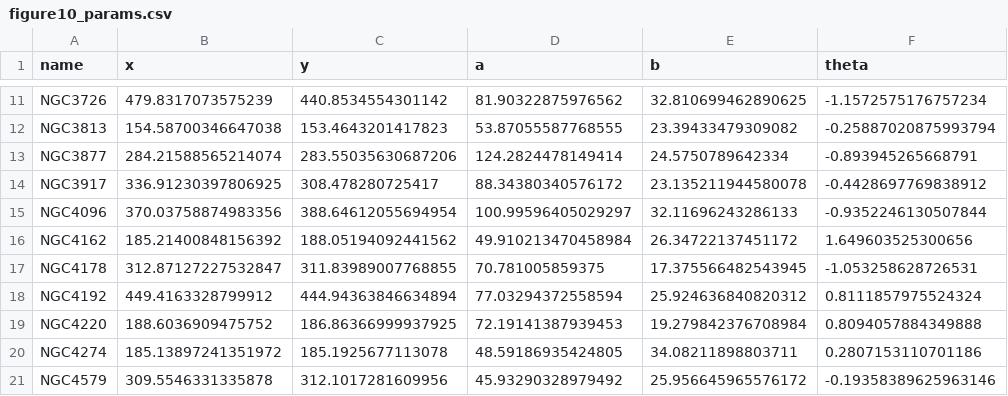
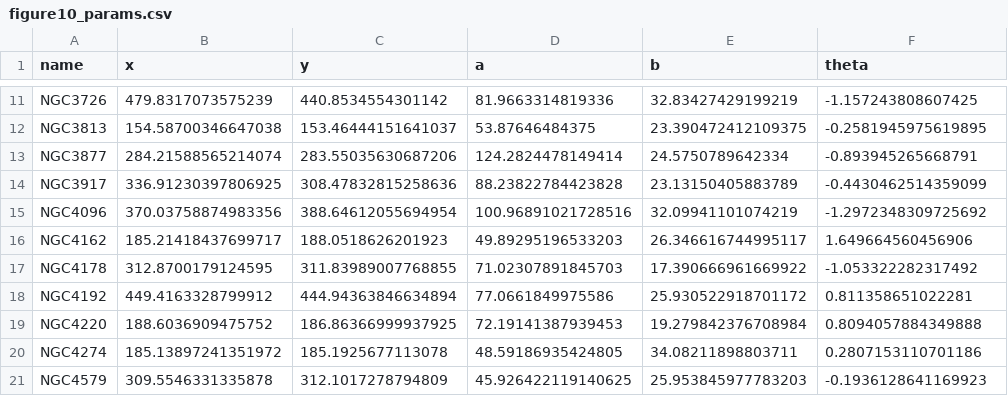
Before and after one commit to cora-schallock/gofher-data, a CSV file: sdss/with_u_band/figure10_params.csv, drawn as a sheet; only a part is shown, gaps mark what is left out; the diff covers the shown part only; the diff names each change by its address in the sheet, - before the commit and + after, or states it on an @@ line.

```diff
--- a/sdss/with_u_band/figure10_params.csv
+++ b/sdss/with_u_band/figure10_params.csv
-D11 (a): 81.90322875976562
+D11 (a): 81.9663314819336
-E11 (b): 32.810699462890625
+E11 (b): 32.83427429199219
-F11 (theta): -1.1572575176757234
+F11 (theta): -1.157243808607425
-C12 (y): 153.4643201417823
+C12 (y): 153.46444151641037
-D12 (a): 53.87055587768555
+D12 (a): 53.87646484375
-E12 (b): 23.39433479309082
+E12 (b): 23.390472412109375
-F12 (theta): -0.25887020875993794
+F12 (theta): -0.2581945975619895
-C14 (y): 308.478280725417
+C14 (y): 308.47832815258636
-D14 (a): 88.34380340576172
+D14 (a): 88.23822784423828
-E14 (b): 23.135211944580078
+E14 (b): 23.13150405883789
-F14 (theta): -0.4428697769838912
+F14 (theta): -0.4430462514359099
-D15 (a): 100.99596405029297
+D15 (a): 100.96891021728516
-E15 (b): 32.11696243286133
+E15 (b): 32.09941101074219
-F15 (theta): -0.9352246130507844
+F15 (theta): -1.2972348309725692
-B16 (x): 185.21400848156392
+B16 (x): 185.21418437699717
-C16 (y): 188.05194092441562
+C16 (y): 188.0518626201923
-D16 (a): 49.910213470458984
+D16 (a): 49.89295196533203
-E16 (b): 26.34722137451172
+E16 (b): 26.346616744995117
-F16 (theta): 1.649603525300656
+F16 (theta): 1.649664560456906
-B17 (x): 312.87127227532847
+B17 (x): 312.8700179124595
-D17 (a): 70.781005859375
+D17 (a): 71.02307891845703
-E17 (b): 17.375566482543945
+E17 (b): 17.390666961669922
-F17 (theta): -1.053258628726531
+F17 (theta): -1.053322282317492
-D18 (a): 77.03294372558594
+D18 (a): 77.0661849975586
-E18 (b): 25.924636840820312
+E18 (b): 25.930522918701172
-F18 (theta): 0.8111857975524324
+F18 (theta): 0.811358651022281
-C21 (y): 312.1017281609956
+C21 (y): 312.1017278794809
-D21 (a): 45.93290328979492
+D21 (a): 45.926422119140625
-E21 (b): 25.956645965576172
+E21 (b): 25.953845977783203
-F21 (theta): -0.19358389625963146
+F21 (theta): -0.1936128641169923
```
Also changed, not shown: 76 edited cells elsewhere in this file, sdss/with_u_band/figure10_verbose.csv, sdss/with_u_band/figure11_verbose.csv, 9 other files.
